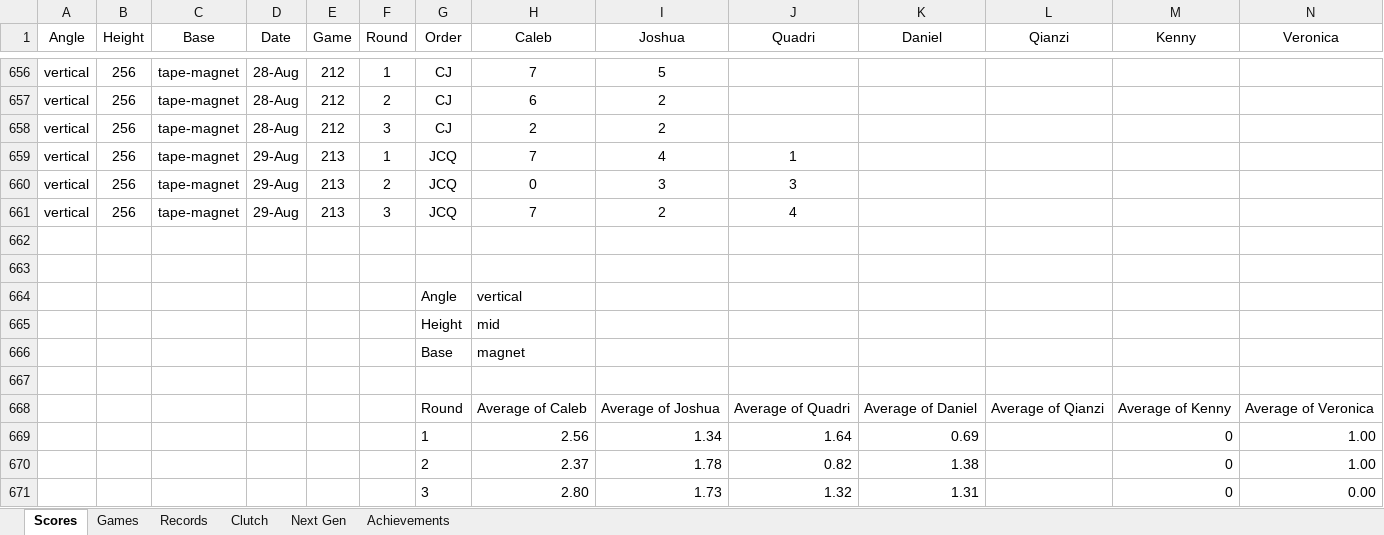
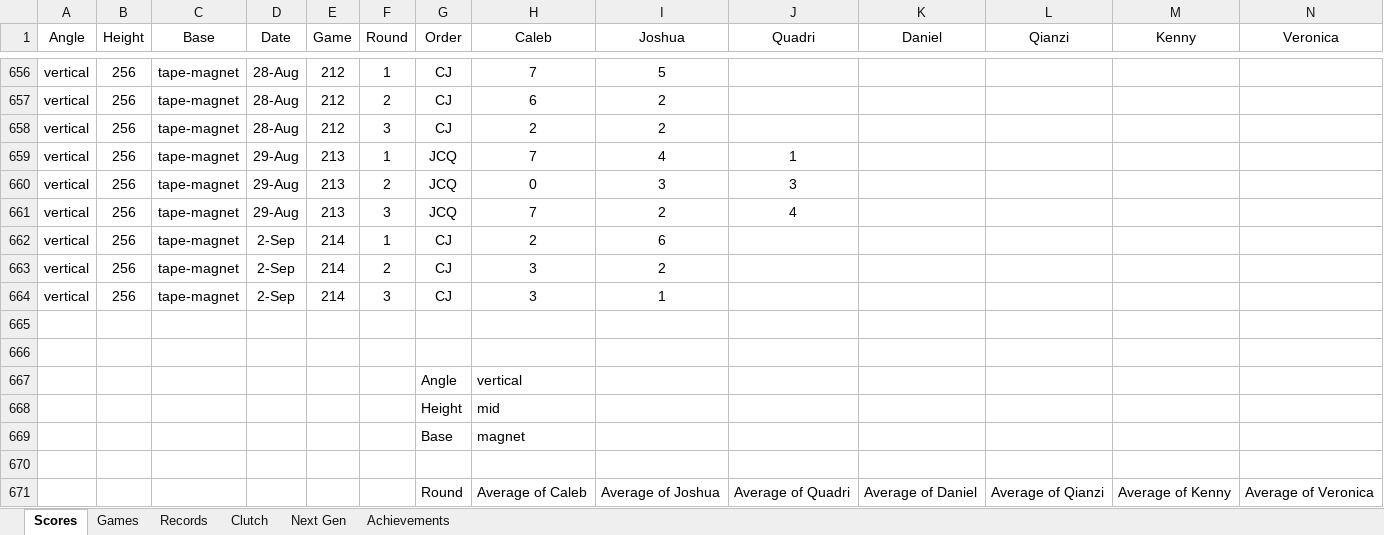
Before and after one commit to CalebSkinner1/DartsAnalysis, an Excel workbook: Maxfield - Darts.xlsx, sheet Scores, drawn as a sheet; only a part is shown, gaps mark what is left out; the shorter side is filled out with more unchanged rows; values as stored, in another font and other column widths than the file's, no borders; table styles not drawn; rows hold the shown columns only; the diff names each change by its address in the sheet, - before the commit and + after, or states it on an @@ line.

Commit message:
Update Maxfield - Darts.xlsx

```diff
--- a/Maxfield - Darts.xlsx (sheet Scores)
+++ b/Maxfield - Darts.xlsx (sheet Scores)
+row 662: vertical | 256 | tape-magnet | 2-Sep | 214 | 1 | CJ | 2 | 6
+row 663: vertical | 256 | tape-magnet | 2-Sep | 214 | 2 | CJ | 3 | 2
+row 664: vertical | 256 | tape-magnet | 2-Sep | 214 | 3 | CJ | 3 | 1
```
Also changed, not shown: sheet Next Gen.
